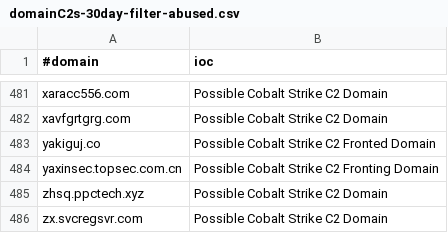
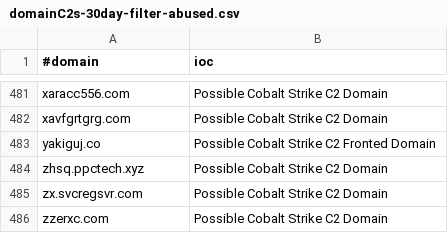
Before and after one commit to beac0n5/C2IntelFeeds, a CSV file: feeds/domainC2s-30day-filter-abused.csv, drawn as a sheet; only a part is shown, gaps mark what is left out; the shorter side is filled out with more unchanged rows.

```diff
--- a/feeds/domainC2s-30day-filter-abused.csv
+++ b/feeds/domainC2s-30day-filter-abused.csv
@@ -483,3 +483,2 @@ xavfgrtgrg.com,Possible Cobalt Strike C2 Domain
 yakiguj.co,Possible Cobalt Strike C2 Fronted Domain
-yaxinsec.topsec.com.cn,Possible Cobalt Strike C2 Fronting Domain
 zhsq.ppctech.xyz,Possible Cobalt Strike C2 Domain
```
Also changed, not shown: feeds/domainC2s-30day.csv, feeds/domainC2swithURL-30day-filter-abused.csv, 9 other files.
